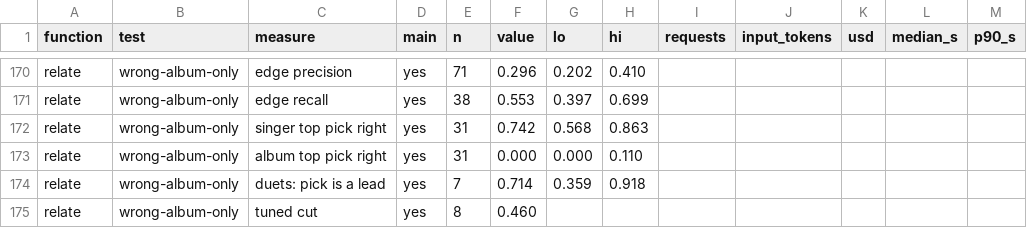
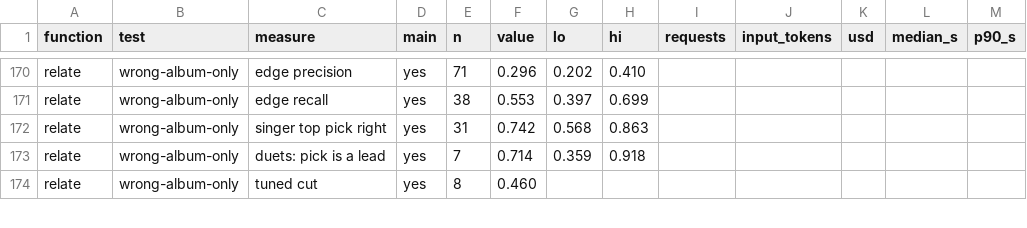
Before and after one commit to botassembly/beatles-bench, a TSV file: results/tables/functions.tsv, drawn as a sheet; only a part is shown, gaps mark what is left out; the diff names each change by its address in the sheet, - before the commit and + after, or states it on an @@ line.

Commit message:
Answer review: guard the old replay, drop the unscoreable pick row, test the audit split

```diff
--- a/results/tables/functions.tsv
+++ b/results/tables/functions.tsv
-row 173: relate | wrong-album-only | album top pick right | yes | 31 | 0.000 | 0.000 | 0.110
```
Also changed, not shown: 6 other files.
